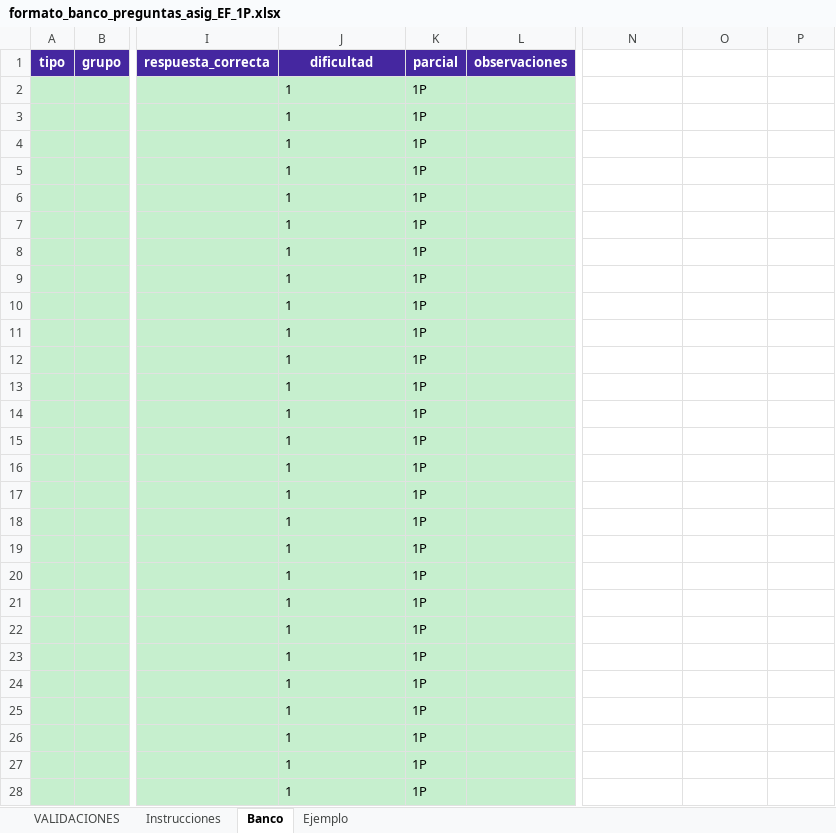
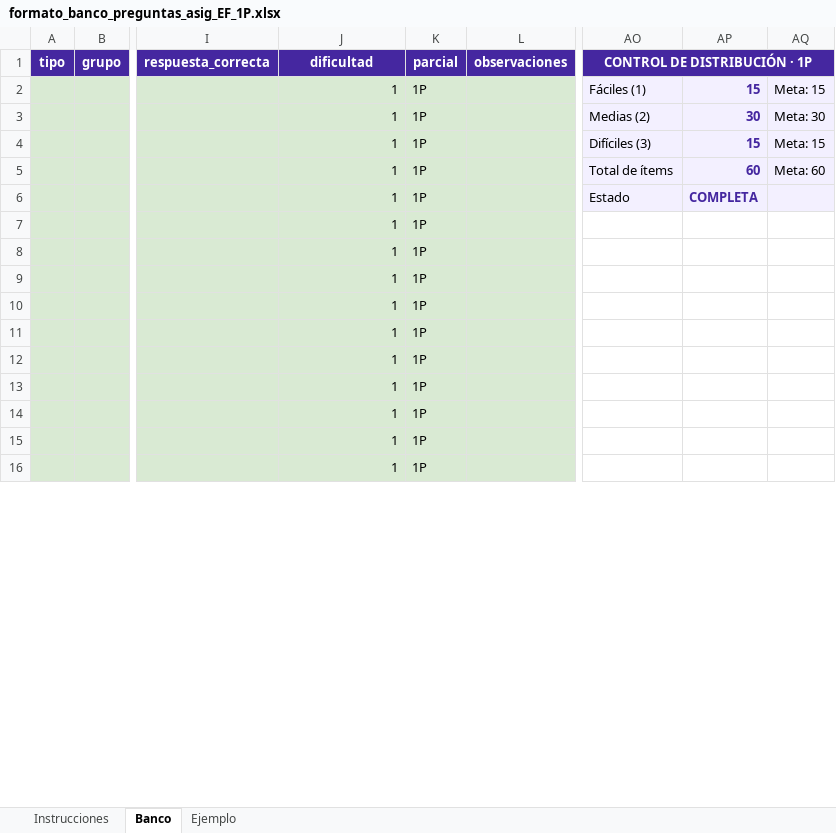
Before and after one commit to 4R13L-D3NY5/evaluaciones, an Excel workbook: evaluaciones-frontend/src/assets/formato_banco_preguntas_asig_EF_1P.xlsx, sheet Banco, drawn as a sheet; only a part is shown, gaps mark what is left out; values as stored, in another font and other column widths than the file's, no borders; conditional formats not drawn; removed rows and columns are numbered as before the commit, all else as after; rows hold the shown columns only; the diff covers the shown part only; the diff names each change by its address in the sheet, - before the commit and + after, or states it on an @@ line.

Commit message:
EVALUACIONES V1.0.1

```diff
--- a/evaluaciones-frontend/src/assets/formato_banco_preguntas_asig_EF_1P.xlsx (sheet Banco)
+++ b/evaluaciones-frontend/src/assets/formato_banco_preguntas_asig_EF_1P.xlsx (sheet Banco)
@@ sheet tab hidden: VALIDACIONES @@
-AO1: (empty)
+AO1: CONTROL DE DISTRIBUCIÓN · 1P
-AO1:AQ1 fill: none
+AO1:AQ1 fill: #4527A0
+AO1:AQ1 merged
+row 2:  |  |  | 1 | 1P |  | Fáciles (1) | 15 | Meta: 15
+row 3:  |  |  | 1 | 1P |  | Medias (2) | 30 | Meta: 30
+row 4:  |  |  | 1 | 1P |  | Difíciles (3) | 15 | Meta: 15
+row 5:  |  |  | 1 | 1P |  | Total de ítems | 60 | Meta: 60
+row 6:  |  |  | 1 | 1P |  | Estado | COMPLETA
-J7:J16 alignment: left
+J7:J16 alignment: right
-row 12:  |  |  | 1 | 1P
-row 13:  |  |  | 1 | 1P
-row 14:  |  |  | 1 | 1P
-row 15:  |  |  | 1 | 1P
-row 16:  |  |  | 1 | 1P
-row 17:  |  |  | 1 | 1P
-row 18:  |  |  | 1 | 1P
-row 19:  |  |  | 1 | 1P
-row 20:  |  |  | 1 | 1P
-row 21:  |  |  | 1 | 1P
-row 22:  |  |  | 1 | 1P
-row 23:  |  |  | 1 | 1P
-row 24:  |  |  | 1 | 1P
-row 25:  |  |  | 1 | 1P
-row 26:  |  |  | 1 | 1P
-row 27:  |  |  | 1 | 1P
-row 28:  |  |  | 1 | 1P
```
Also changed, not shown: 52 removed rows and cell formats elsewhere in this sheet, sheet Instrucciones, sheet Ejemplo, formulas that keep their value, hidden cells, evaluaciones-frontend/public/assets/formato_banco_preguntas_asig_EF_1P.xlsx, 6 other files.
